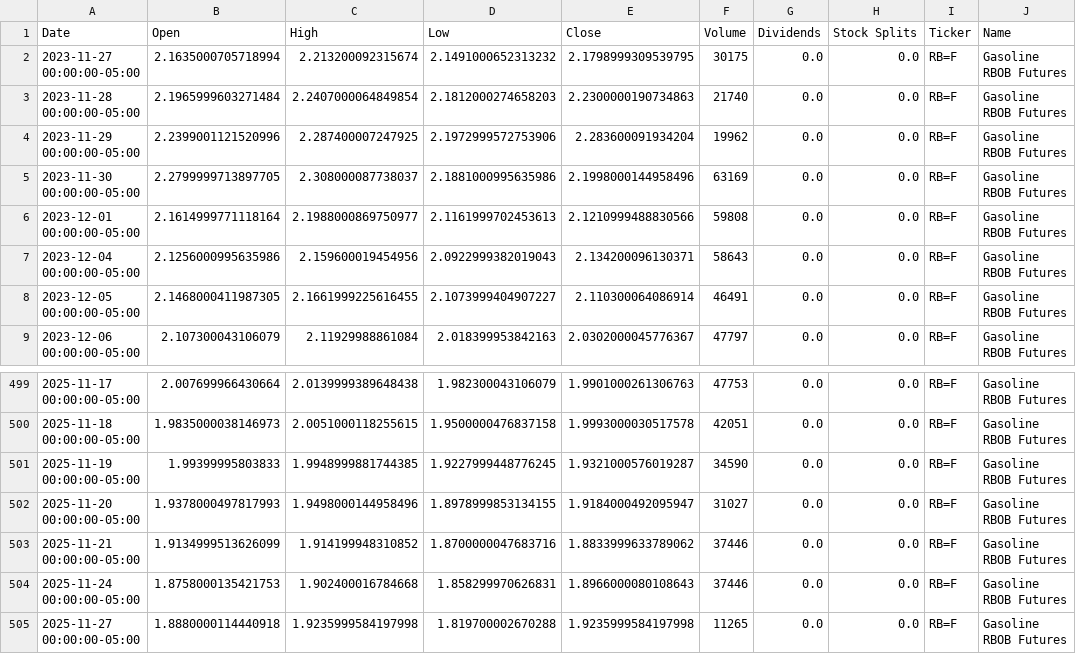
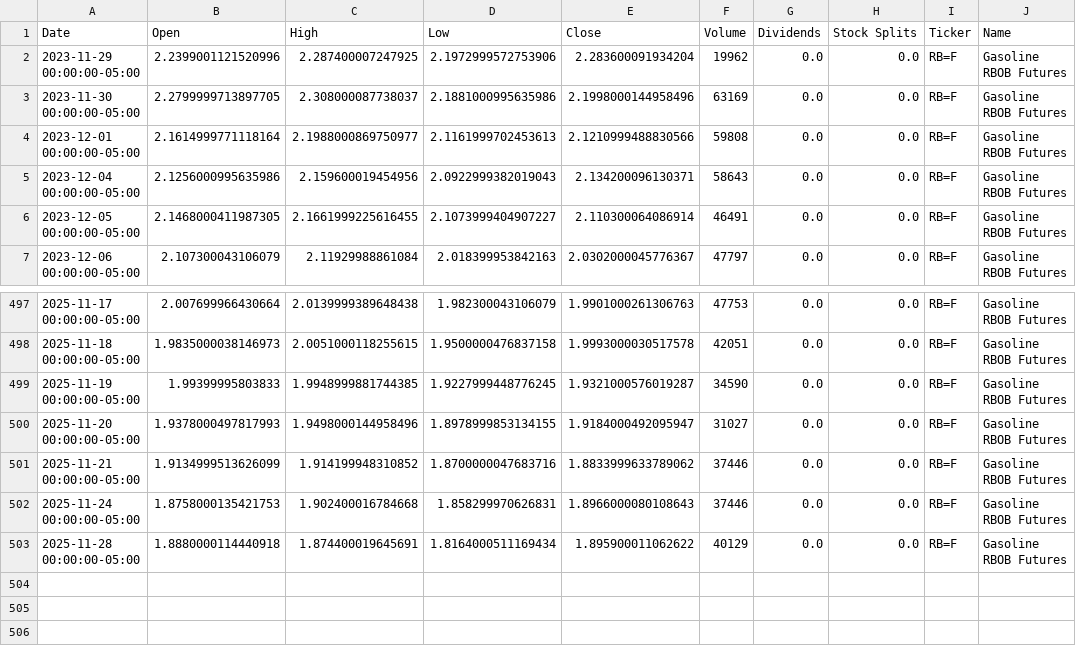
Before and after one commit to dylanmcd0/energy-analysis, a CSV file: data/financial/yfinance/RB_F.csv, drawn as a sheet; only a part is shown, gaps mark what is left out.

```diff
--- a/data/financial/yfinance/RB_F.csv
+++ b/data/financial/yfinance/RB_F.csv
@@ -1,4 +1,2 @@
 Date,Open,High,Low,Close,Volume,Dividends,Stock Splits,Ticker,Name
-2023-11-27 00:00:00-05:00,2.1635000705718994,2.213200092315674,2.1491000652313232,2.1798999309539795,30175,0.0,0.0,RB=F,Gasoline RBOB Futures
-2023-11-28 00:00:00-05:00,2.1965999603271484,2.2407000064849854,2.1812000274658203,2.2300000190734863,21740,0.0,0.0,RB=F,Gasoline RBOB Futures
 2023-11-29 00:00:00-05:00,2.2399001121520996,2.287400007247925,2.1972999572753906,2.283600091934204,19962,0.0,0.0,RB=F,Gasoline RBOB Futures
@@ -504,2 +502,2 @@ Date,Open,High,Low,Close,Volume,Dividends,Stock Splits,Ticker,Name
 2025-11-24 00:00:00-05:00,1.8758000135421753,1.902400016784668,1.858299970626831,1.8966000080108643,37446,0.0,0.0,RB=F,Gasoline RBOB Futures
-2025-11-27 00:00:00-05:00,1.8880000114440918,1.9235999584197998,1.819700002670288,1.9235999584197998,11265,0.0,0.0,RB=F,Gasoline RBOB Futures
+2025-11-28 00:00:00-05:00,1.8880000114440918,1.874400019645691,1.8164000511169434,1.895900011062622,40129,0.0,0.0,RB=F,Gasoline RBOB Futures
```
Also changed, not shown: data/financial/yfinance/BZ_F.csv, data/financial/yfinance/CL_F.csv, 18 other files.
